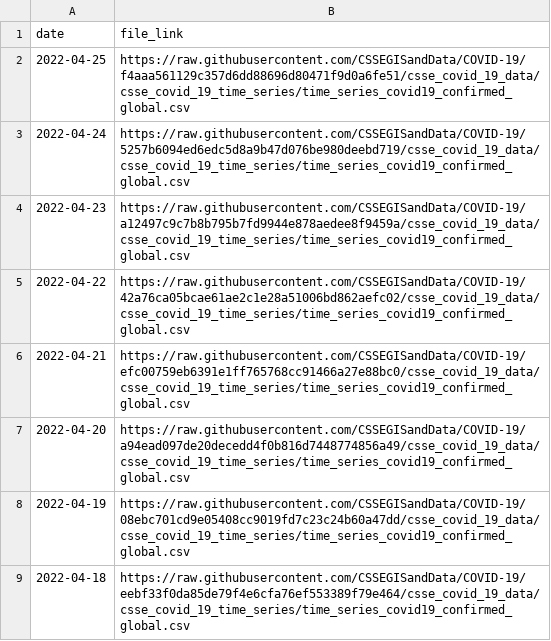
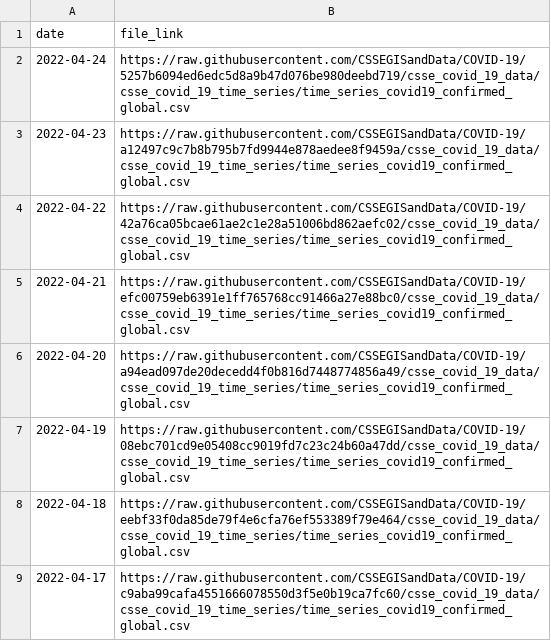
Before and after one commit to Serena-Wang/covidData, a CSV file: data/jhu_global_cases_data_links.csv, drawn as a sheet; only a part is shown; the shorter side is filled out with more unchanged rows; the diff names each change by its address in the sheet, - before the commit and + after, or states it on an @@ line.

```diff
--- a/data/jhu_global_cases_data_links.csv
+++ b/data/jhu_global_cases_data_links.csv
-row 2: 2022-04-25 | https://raw.githubusercontent.com/CSSEGISandData/COVID-19/f4aaa561129c357d6dd88696d80471f9d0a6fe51/csse_covid_19_data/csse_covid_19_time_series/time_series_covid19_confirmed_global.csv
```
Also changed, not shown: data/jhu_global_deaths_data_links.csv, data/jhu_us_cases_data_links.csv, 1 other file.
